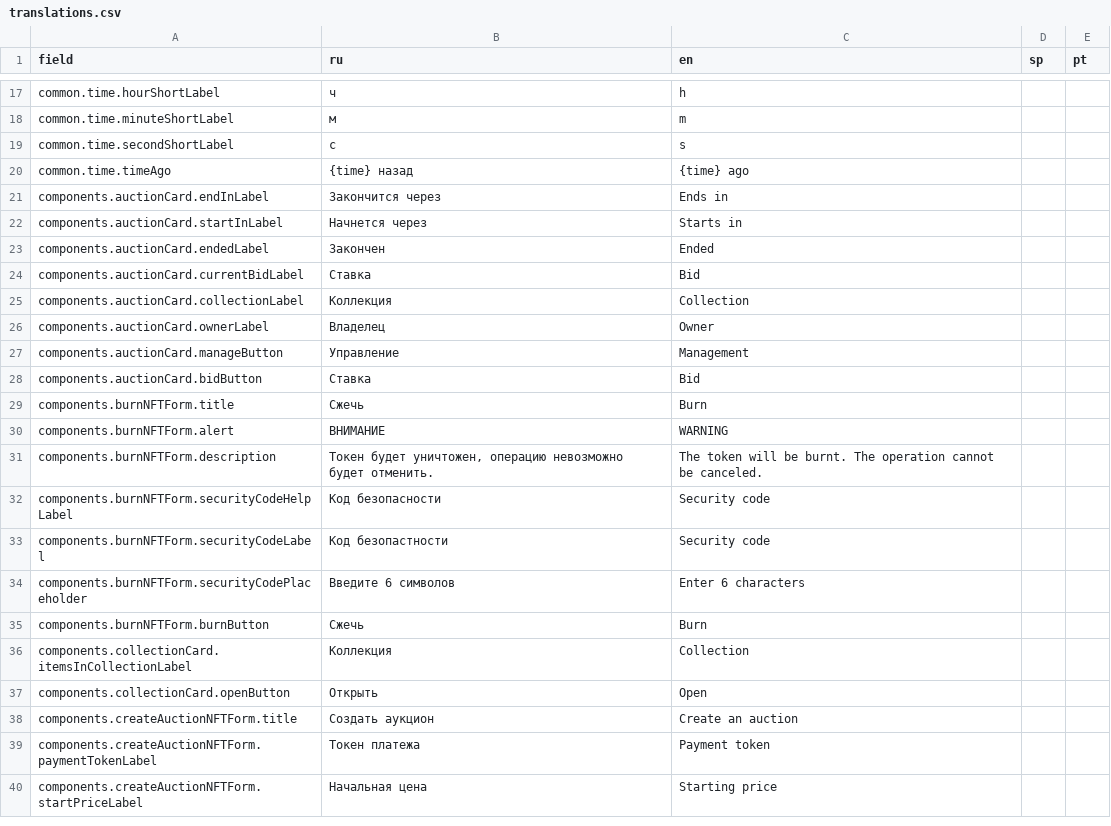
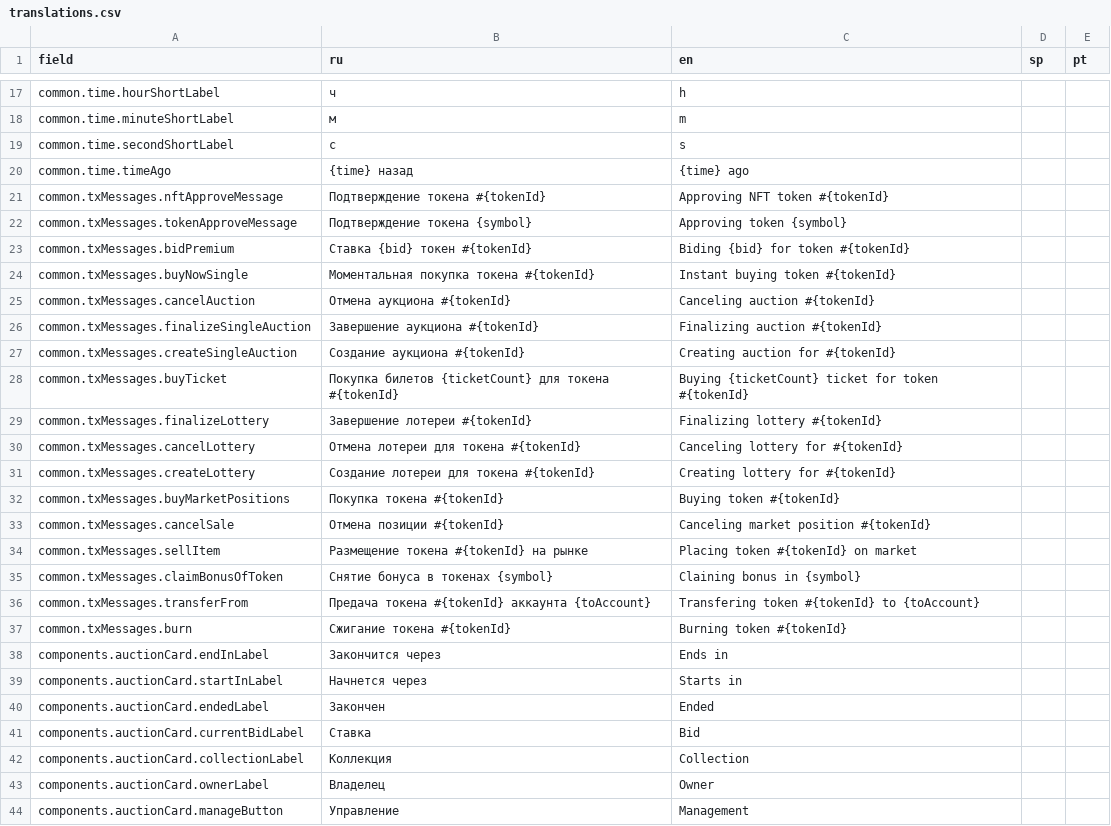
Before and after one commit to axador/ax-file-store, a CSV file: translations/translations.csv, drawn as a sheet; only a part is shown, gaps mark what is left out; the shorter side is filled out with more unchanged rows.

Commit message:
Update translations.csv

```diff
--- a/translations/translations.csv
+++ b/translations/translations.csv
@@ -20,2 +20,19 @@ common.time.secondShortLabel,с,s,,
 common.time.timeAgo,{time} назад,{time} ago,,
+common.txMessages.nftApproveMessage,Подтверждение токена #{tokenId},Approving NFT token #{tokenId},,
+common.txMessages.tokenApproveMessage,Подтверждение токена {symbol},Approving token {symbol},,
+common.txMessages.bidPremium,Cтавка {bid} токен #{tokenId},Biding {bid} for token #{tokenId},,
+common.txMessages.buyNowSingle,Моментальная покупка токена #{tokenId},Instant buying token #{tokenId},,
+common.txMessages.cancelAuction,Отмена аукциона #{tokenId},Canceling auction #{tokenId},,
+common.txMessages.finalizeSingleAuction,Завершение аукциона #{tokenId},Finalizing auction #{tokenId},,
+common.txMessages.createSingleAuction,Создание аукциона #{tokenId}, Creating auction for #{tokenId},,
+common.txMessages.buyTicket,Покупка билетов {ticketCount} для токена #{tokenId}, Buying {ticketCount} ticket for token #{tokenId},,
+common.txMessages.finalizeLottery,Завершение лотереи #{tokenId},Finalizing lottery #{tokenId},,
+common.txMessages.cancelLottery,Отмена лотереи для токена #{tokenId},Canceling lottery for #{tokenId},,
+common.txMessages.createLottery,Создание лотереи для токена #{tokenId},Creating lottery for #{tokenId},,
+common.txMessages.buyMarketPositions,Покупка токена #{tokenId},Buying token #{tokenId},,
+common.txMessages.cancelSale,Отмена позиции #{tokenId},Canceling market position #{tokenId},,
+common.txMessages.sellItem,Размещение токена #{tokenId} на рынке, Placing token #{tokenId} on market,,
+common.txMessages.claimBonusOfToken,Снятие бонуса в токенах {symbol}, Claining bonus in {symbol},,
+common.txMessages.transferFrom,Предача токена #{tokenId} аккаунта {toAccount},Transfering token #{tokenId} to {toAccount},,
+common.txMessages.burn,Сжигание токена #{tokenId},Burning token #{tokenId},,
 components.auctionCard.endInLabel,Закончится через,Ends in,,
```
